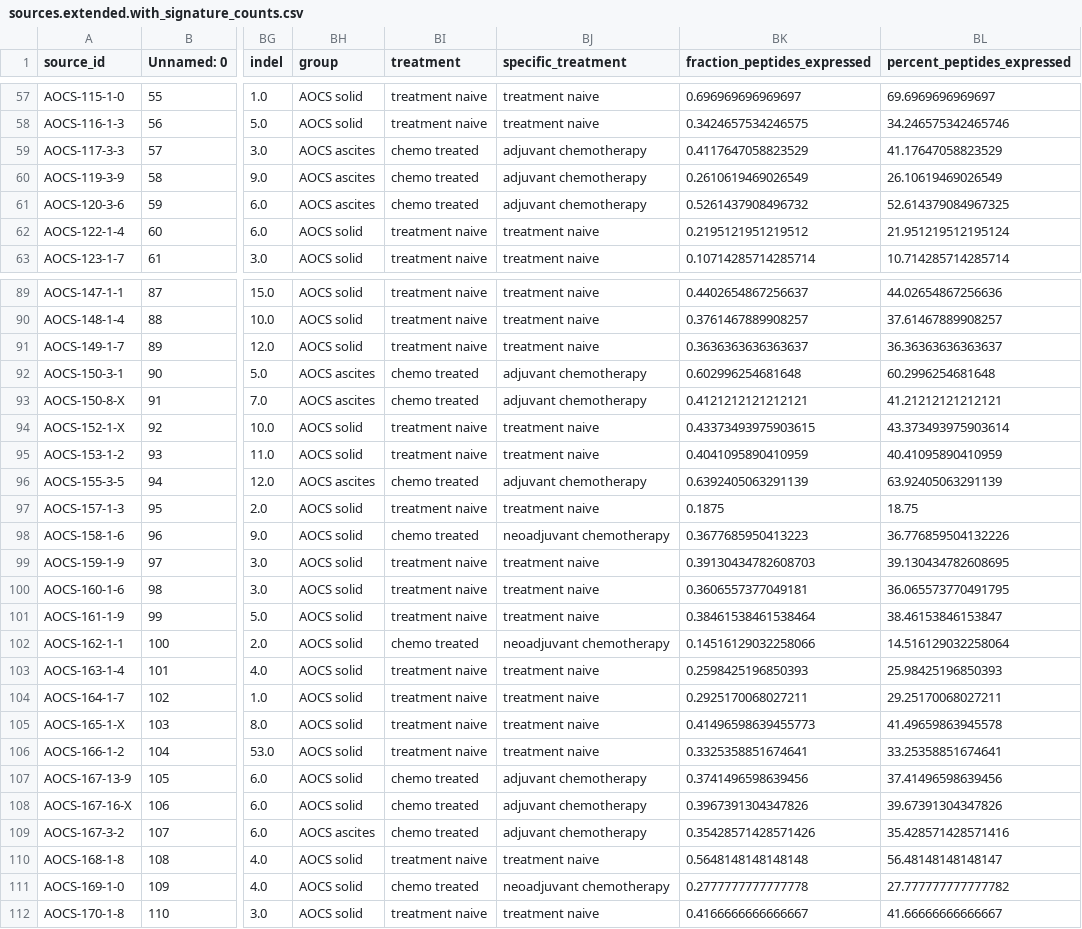
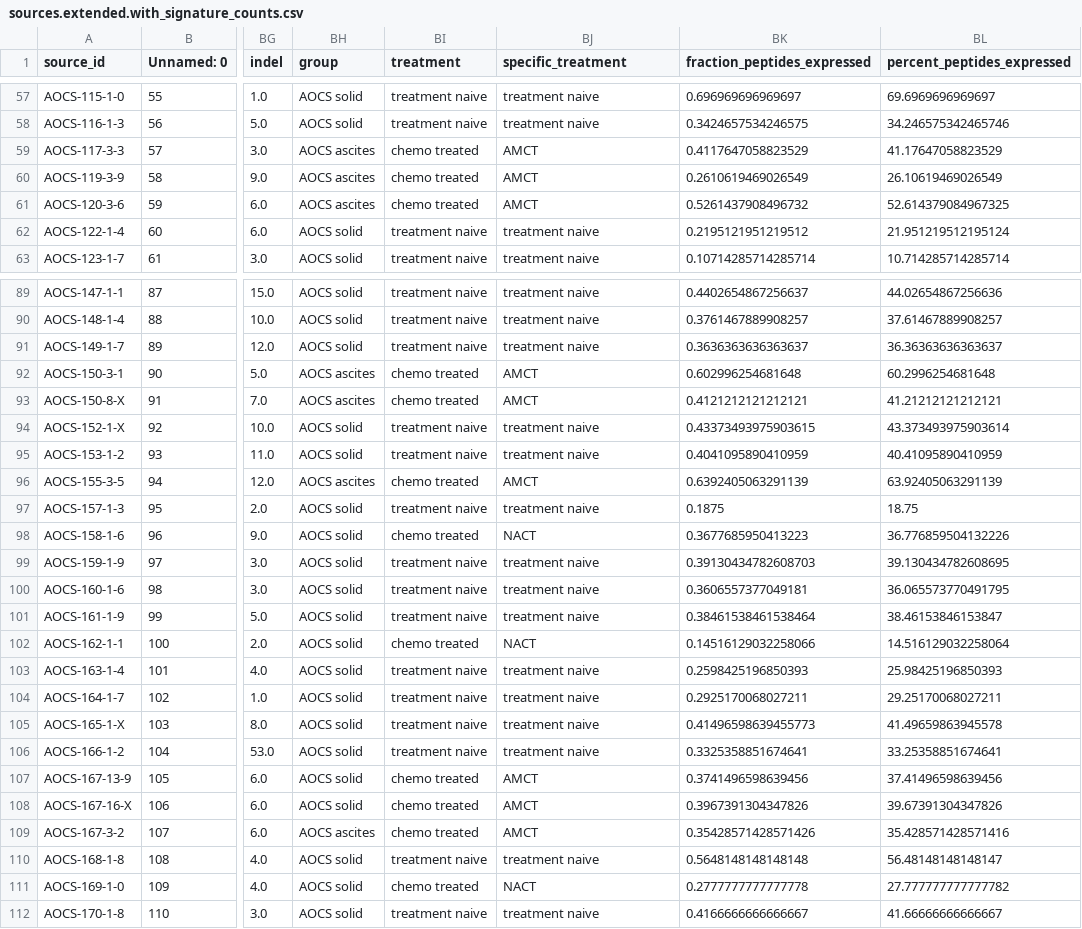
Before and after one commit to hammerlab/paper-aocs-chemo-neoantigens, a CSV file: data/derived/sources.extended.with_signature_counts.csv, drawn as a sheet; only a part is shown, gaps mark what is left out; the diff covers the shown part only; the diff names each change by its address in the sheet, - before the commit and + after, or states it on an @@ line.

```diff
--- a/data/derived/sources.extended.with_signature_counts.csv
+++ b/data/derived/sources.extended.with_signature_counts.csv
-BJ59:BJ61 (specific_treatment): adjuvant chemotherapy
+BJ59:BJ61 (specific_treatment): AMCT
-BJ92:BJ93 (specific_treatment): adjuvant chemotherapy
+BJ92:BJ93 (specific_treatment): AMCT
-BJ96 (specific_treatment): adjuvant chemotherapy
+BJ96 (specific_treatment): AMCT
-BJ98 (specific_treatment): neoadjuvant chemotherapy
+BJ98 (specific_treatment): NACT
-BJ102 (specific_treatment): neoadjuvant chemotherapy
+BJ102 (specific_treatment): NACT
-BJ107:BJ109 (specific_treatment): adjuvant chemotherapy
+BJ107:BJ109 (specific_treatment): AMCT
-BJ111 (specific_treatment): neoadjuvant chemotherapy
+BJ111 (specific_treatment): NACT
```
Also changed, not shown: 23 edited cells elsewhere in this file, 8 other files.
